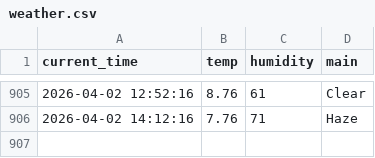
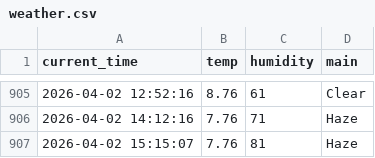
Before and after one commit to Bl00mingdays/weather_5m, a CSV file: weather.csv, drawn as a sheet; only a part is shown, gaps mark what is left out; the diff names each change by its address in the sheet, - before the commit and + after, or states it on an @@ line.

```diff
--- a/weather.csv
+++ b/weather.csv
+row 907: 2026-04-02 15:15:07 | 7.76 | 81 | Haze
```
